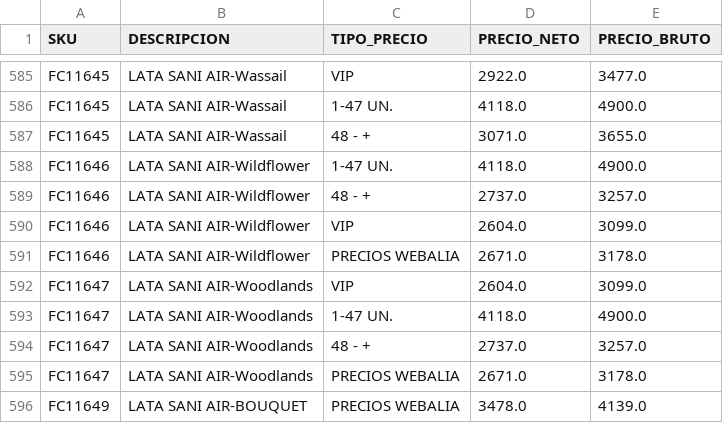
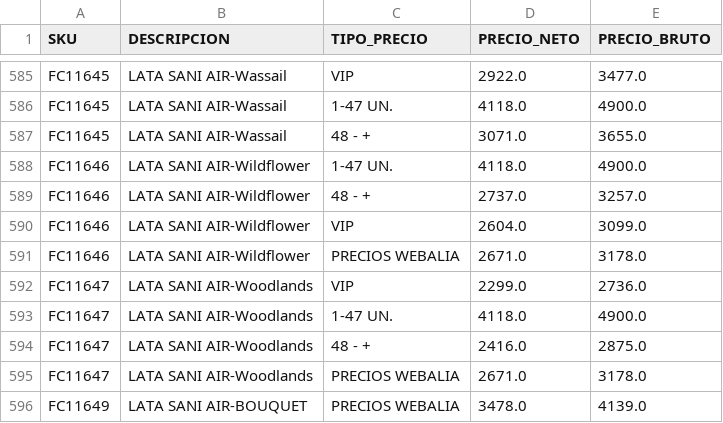
Before and after one commit to leonardo7512/CORRECTORPRECIOS, a CSV file: 2708CATALOGO_ACTUALIZADO3.csv, drawn as a sheet; only a part is shown, gaps mark what is left out.

Commit message:
Update 2708CATALOGO_ACTUALIZADO3.csv

```diff
--- a/2708CATALOGO_ACTUALIZADO3.csv
+++ b/2708CATALOGO_ACTUALIZADO3.csv
@@ -659,5 +659,5 @@ FC11646;LATA SANI AIR-Wildflower;VIP;2604.0;3099.0
 FC11646;LATA SANI AIR-Wildflower;PRECIOS WEBALIA;2671.0;3178.0
-FC11647;LATA SANI AIR-Woodlands;VIP;2604.0;3099.0
+FC11647;LATA SANI AIR-Woodlands;VIP;2299.0;2736.0
 FC11647;LATA SANI AIR-Woodlands;1-47 UN.;4118.0;4900.0
-FC11647;LATA SANI AIR-Woodlands;48 - +;2737.0;3257.0
+FC11647;LATA SANI AIR-Woodlands;48 - +;2416.0;2875.0
 FC11647;LATA SANI AIR-Woodlands;PRECIOS WEBALIA;2671.0;3178.0
```
